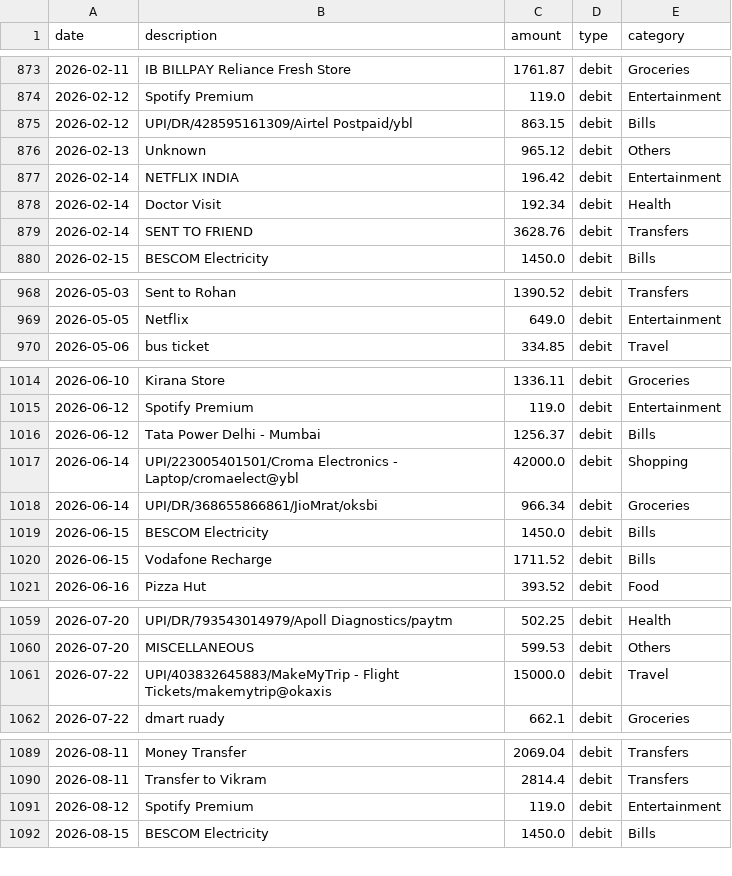
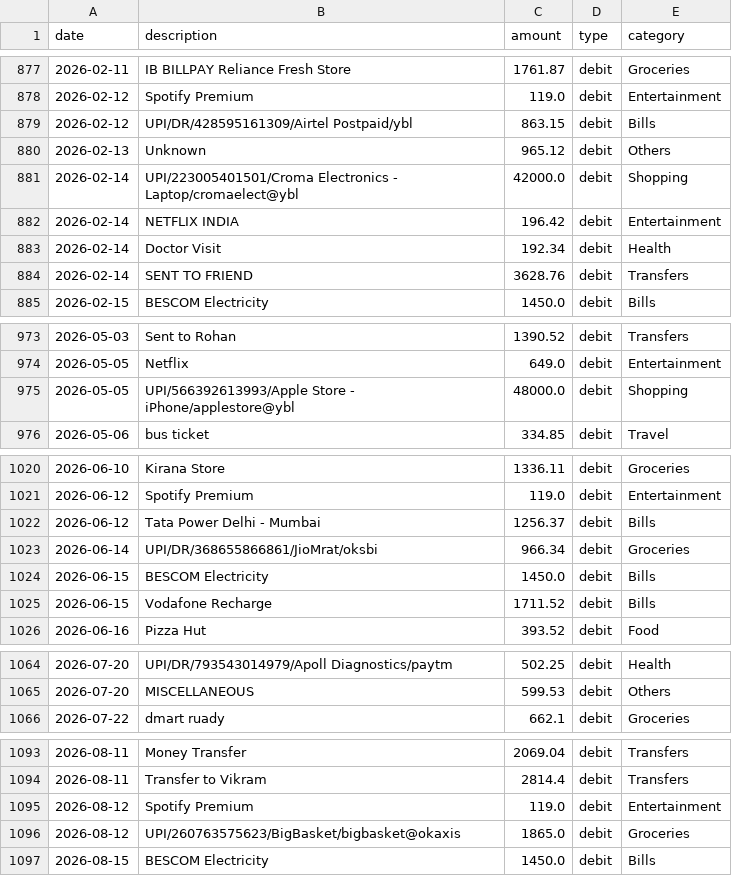
Before and after one commit to ramkirankumar2002-pixel/Expensive-analyzer, a CSV file: data/transactions.csv, drawn as a sheet; only a part is shown, gaps mark what is left out; the diff covers the shown part only.

```diff
--- a/data/transactions.csv
+++ b/data/transactions.csv
@@ -876,2 +880,3 @@ date,description,amount,type,category
 2026-02-13,Unknown,965.12,debit,Others
+2026-02-14,UPI/223005401501/Croma Electronics - Laptop/cromaelect@ybl,42000.0,debit,Shopping
 2026-02-14,NETFLIX INDIA,196.42,debit,Entertainment
@@ -969,2 +974,3 @@ date,description,amount,type,category
 2026-05-05,Netflix,649.0,debit,Entertainment
+2026-05-05,UPI/566392613993/Apple Store - iPhone/applestore@ybl,48000.0,debit,Shopping
 2026-05-06,bus ticket,334.85,debit,Travel
@@ -1016,3 +1022,2 @@ date,description,amount,type,category
 2026-06-12,Tata Power Delhi - Mumbai,1256.37,debit,Bills
-2026-06-14,UPI/223005401501/Croma Electronics - Laptop/cromaelect@ybl,42000.0,debit,Shopping
 2026-06-14,UPI/DR/368655866861/JioMrat/oksbi,966.34,debit,Groceries
@@ -1060,3 +1065,2 @@ date,description,amount,type,category
 2026-07-20,MISCELLANEOUS,599.53,debit,Others
-2026-07-22,UPI/403832645883/MakeMyTrip - Flight Tickets/makemytrip@okaxis,15000.0,debit,Travel
 2026-07-22,dmart ruady,662.1,debit,Groceries
@@ -1091,2 +1095,3 @@ date,description,amount,type,category
 2026-08-12,Spotify Premium,119.0,debit,Entertainment
+2026-08-12,UPI/260763575623/BigBasket/bigbasket@okaxis,1865.0,debit,Groceries
 2026-08-15,BESCOM Electricity,1450.0,debit,Bills
```
Also changed, not shown: 14 added rows and 4 removed rows elsewhere in this file, 1 other file.
